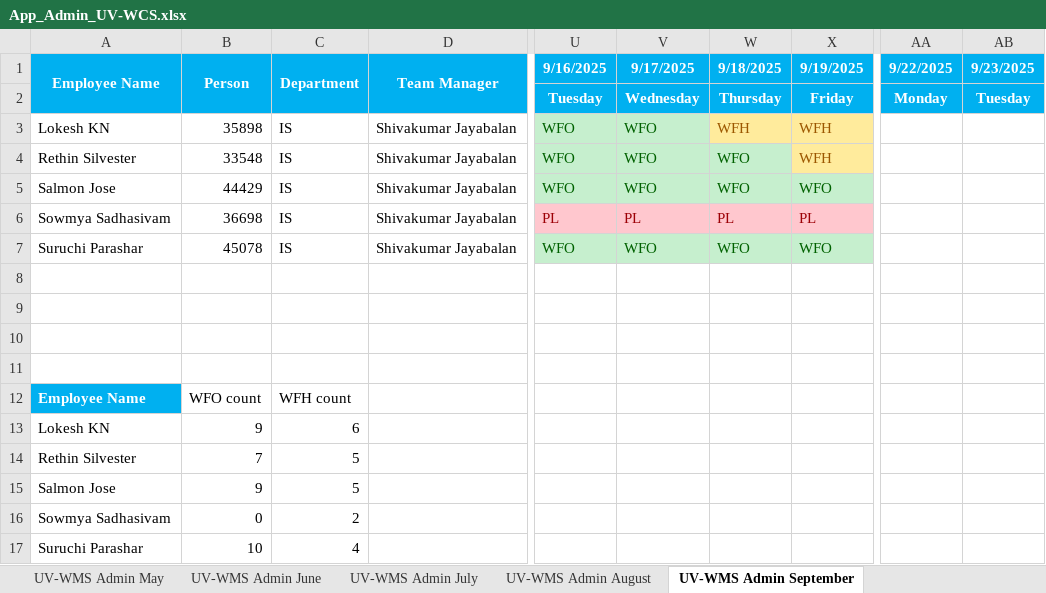
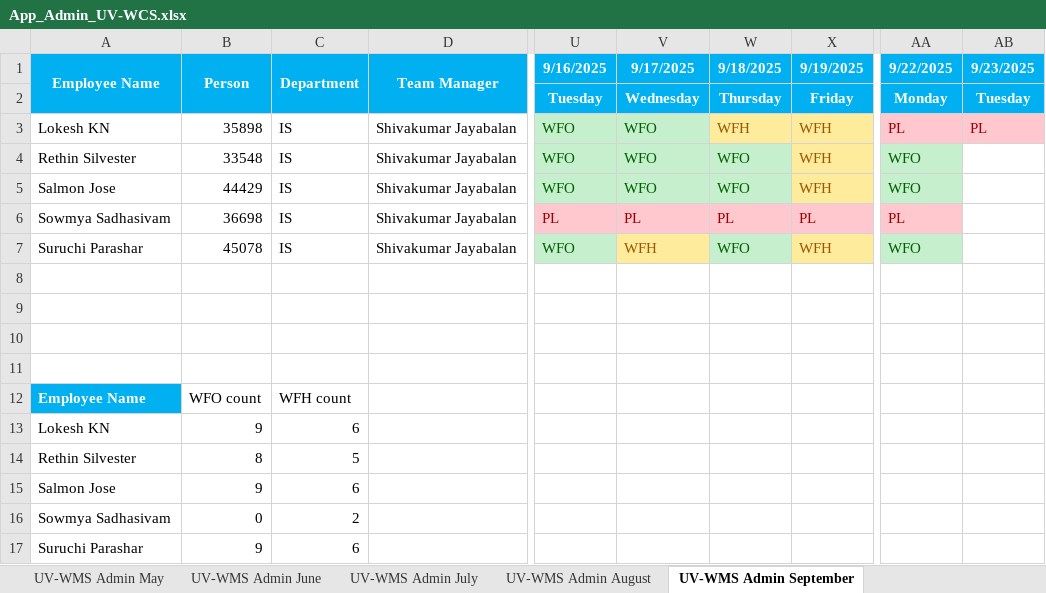
Before and after one commit to rethinsilvester/wfo-tracker, an Excel workbook: data/uv-wcs/App_Admin_UV-WCS.xlsx, sheet UV-WMS Admin September, drawn as a sheet; only a part is shown, gaps mark what is left out; values as stored, in another font and other column widths than the file's, no borders; conditional formats not drawn; the diff names each change by its address in the sheet, - before the commit and + after, or states it on an @@ line.

```diff
--- a/data/uv-wcs/App_Admin_UV-WCS.xlsx (sheet UV-WMS Admin September)
+++ b/data/uv-wcs/App_Admin_UV-WCS.xlsx (sheet UV-WMS Admin September)
-AA3 (9/22/2025): (empty)
+AA3 (9/22/2025): PL
-AA3:AB3 fill: none
+AA3:AB3 fill: #FFC7CE
-AB3 (9/23/2025): (empty)
+AB3 (9/23/2025): PL
-AA4:AA5 (9/22/2025): (empty)
+AA4:AA5 (9/22/2025): WFO
-AA4:AA5 fill: none
+AA4:AA5 fill: #C6EFCE
-X5 (9/19/2025): WFO
+X5 (9/19/2025): WFH
@@ X5 fill: #C6EFCE → #FFEB9C, text colour: #006100 → #9C5700 @@
-AA6 (9/22/2025): (empty)
+AA6 (9/22/2025): PL
-AA6 fill: none
+AA6 fill: #FFC7CE
-V7 (9/17/2025): WFO
+V7 (9/17/2025): WFH
@@ V7 fill: #C6EFCE → #FFEB9C, text colour: #006100 → #9C5700 @@
-X7 (9/19/2025): WFO
+X7 (9/19/2025): WFH
@@ X7 fill: #C6EFCE → #FFEB9C, text colour: #006100 → #9C5700 @@
-AA7 (9/22/2025): (empty)
+AA7 (9/22/2025): WFO
-AA7 fill: none
+AA7 fill: #C6EFCE
-B14 (Person): 7
+B14 (Person): 8
-C15 (Department): 5
+C15 (Department): 6
-B17 (Person): 10
+B17 (Person): 9
-C17 (Department): 4
+C17 (Department): 6
```
Also changed, not shown: 2 other files.
